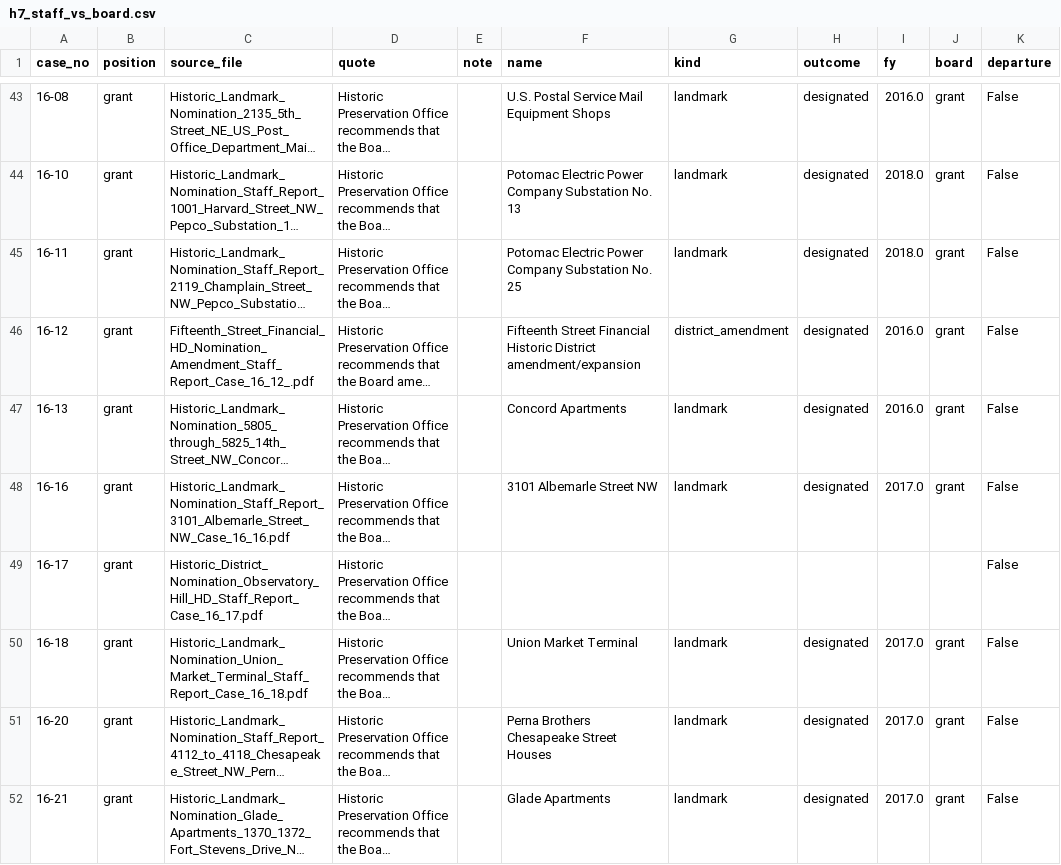
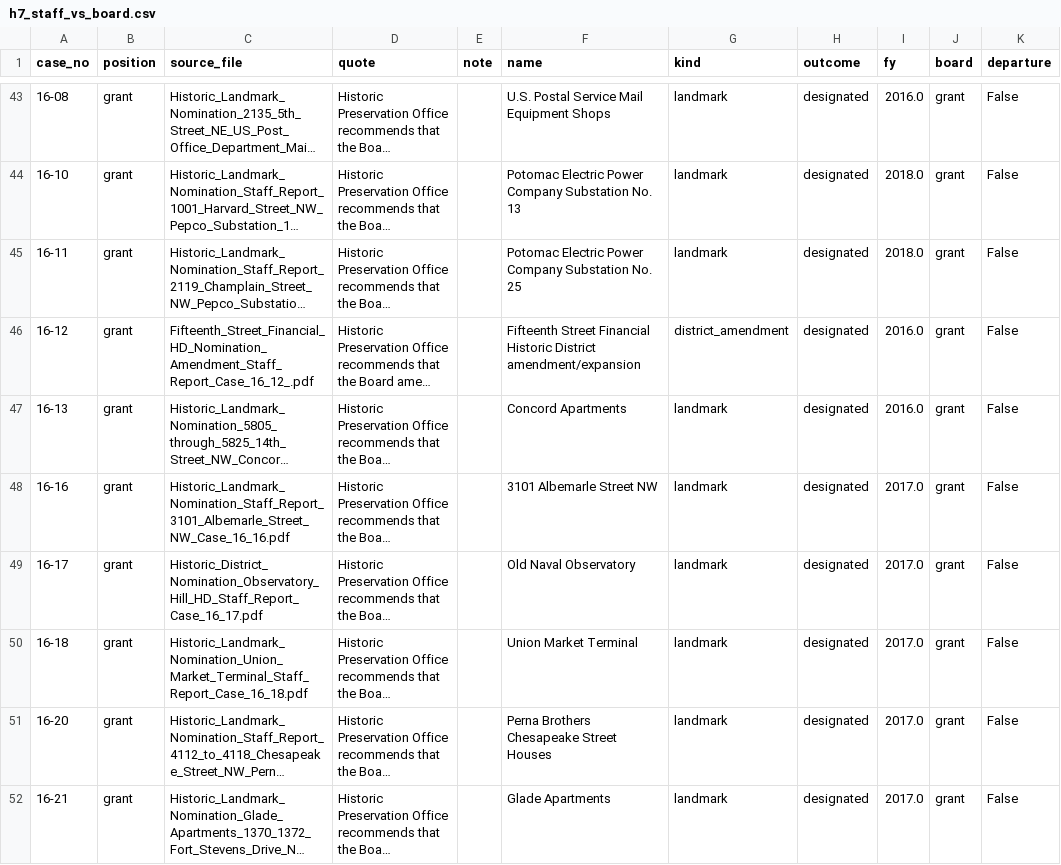
Before and after one commit to capital-commonsense/historic_designation, a CSV file: data/analysis/h7_staff_vs_board.csv, drawn as a sheet; only a part is shown, gaps mark what is left out; long unchanged cells end in …; the diff covers the shown part only; the diff names each change by its address in the sheet, - before the commit and + after, or states it on an @@ line.

```diff
--- a/data/analysis/h7_staff_vs_board.csv
+++ b/data/analysis/h7_staff_vs_board.csv
-F49 (name): (empty)
+F49 (name): Old Naval Observatory
-G49 (kind): (empty)
+G49 (kind): landmark
-H49 (outcome): (empty)
+H49 (outcome): designated
-I49 (fy): (empty)
+I49 (fy): 2017.0
-J49 (board): (empty)
+J49 (board): grant
```
Also changed, not shown: 16 edited cells elsewhere in this file, charts/out/coverage_by_year.data.csv, data/analysis/coverage_by_year.csv, 52 other files.
